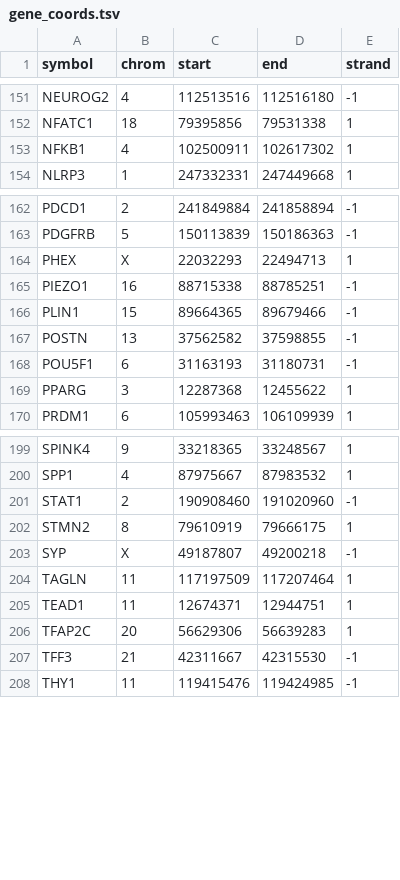
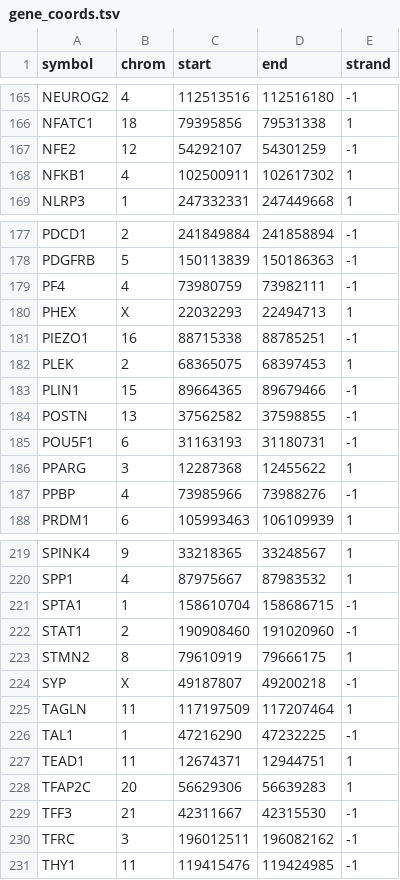
Before and after one commit to nlipieta/MultiscaleProject, a TSV file: data/gene_coords.tsv, drawn as a sheet; only a part is shown, gaps mark what is left out; the diff covers the shown part only.

```diff
--- a/data/gene_coords.tsv
+++ b/data/gene_coords.tsv
@@ -152,2 +166,3 @@ NEUROG2	4	112513516	112516180	-1
 NFATC1	18	79395856	79531338	1
+NFE2	12	54292107	54301259	-1
 NFKB1	4	102500911	102617302	1
@@ -163,4 +178,6 @@ PDCD1	2	241849884	241858894	-1
 PDGFRB	5	150113839	150186363	-1
+PF4	4	73980759	73982111	-1
 PHEX	X	22032293	22494713	1
 PIEZO1	16	88715338	88785251	-1
+PLEK	2	68365075	68397453	1
 PLIN1	15	89664365	89679466	-1
@@ -169,2 +186,3 @@ POU5F1	6	31163193	31180731	-1
 PPARG	3	12287368	12455622	1
+PPBP	4	73985966	73988276	-1
 PRDM1	6	105993463	106109939	1
@@ -200,2 +220,3 @@ SPINK4	9	33218365	33248567	1
 SPP1	4	87975667	87983532	1
+SPTA1	1	158610704	158686715	-1
 STAT1	2	190908460	191020960	-1
@@ -204,2 +225,3 @@ SYP	X	49187807	49200218	-1
 TAGLN	11	117197509	117207464	1
+TAL1	1	47216290	47232225	-1
 TEAD1	11	12674371	12944751	1
@@ -207,2 +229,3 @@ TFAP2C	20	56629306	56639283	1
 TFF3	21	42311667	42315530	-1
+TFRC	3	196012511	196082162	-1
 THY1	11	119415476	119424985	-1
```
Also changed, not shown: 18 added rows elsewhere in this file, 3 other files.
